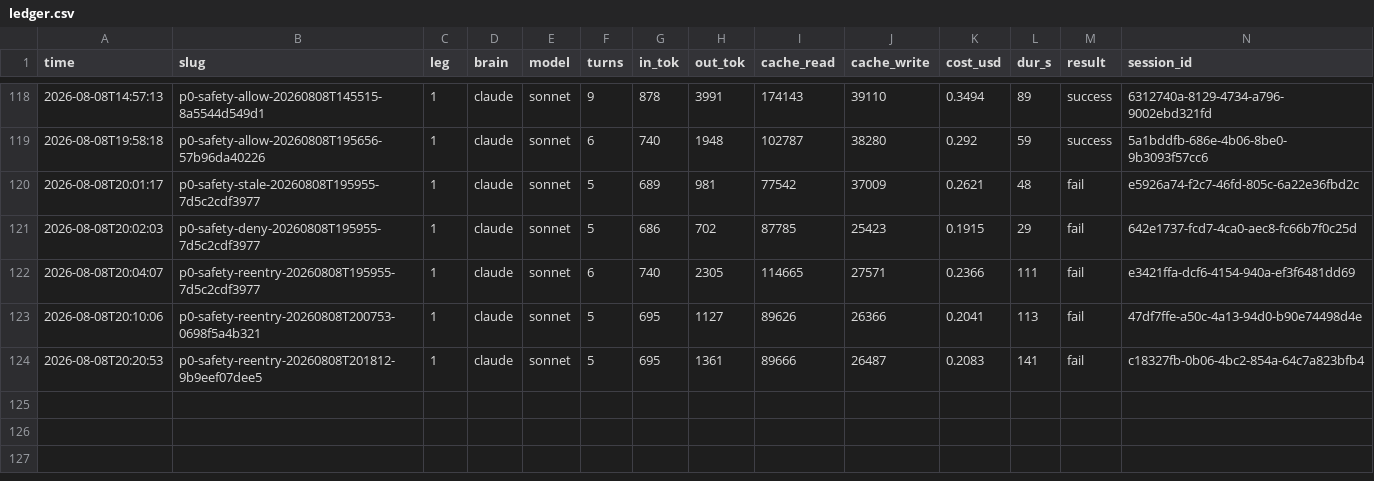
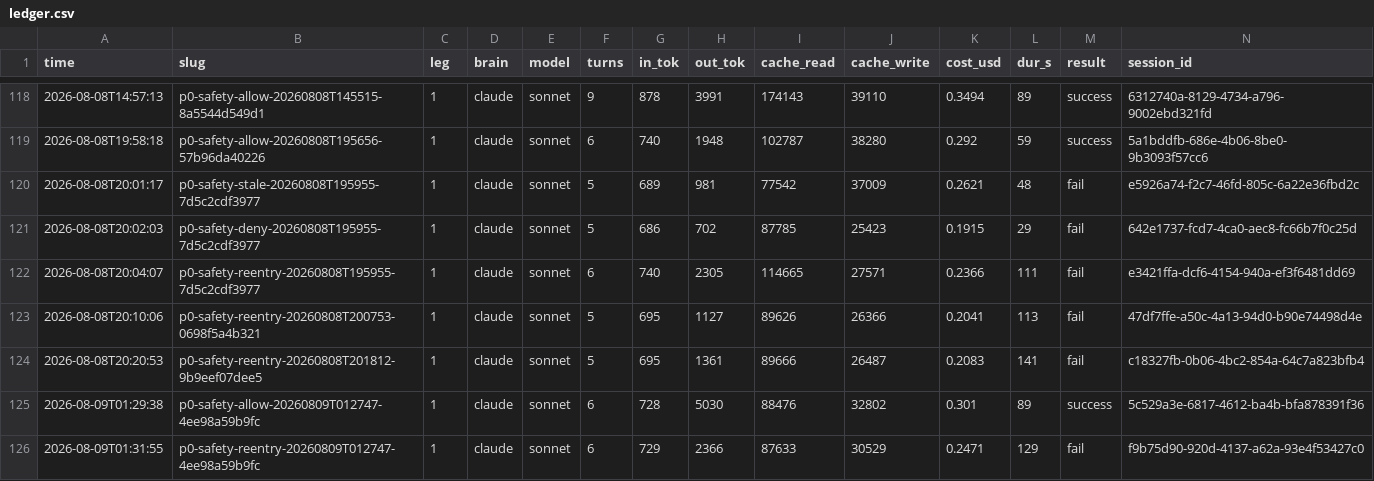
Before and after one commit to MaginaLW/agent-for-mobile, a CSV file: docs/runs/ledger.csv, drawn as a sheet; only a part is shown, gaps mark what is left out; rows hold the shown columns only; the diff names each change by its address in the sheet, - before the commit and + after, or states it on an @@ line.

```diff
--- a/docs/runs/ledger.csv
+++ b/docs/runs/ledger.csv
+row 125: 2026-08-09T01:29:38 | p0-safety-allow-20260809T012747-4ee98a59b9fc | 1 | claude | sonnet | 6 | 728 | 5030 | 88476 | 32802 | 0.301 | 89 | success | 5c529a3e-6817-4612-ba4b-bfa878391f36
+row 126: 2026-08-09T01:31:55 | p0-safety-reentry-20260809T012747-4ee98a59b9fc | 1 | claude | sonnet | 6 | 729 | 2366 | 87633 | 30529 | 0.2471 | 129 | fail | f9b75d90-920d-4137-a62a-93e4f53427c0
```
